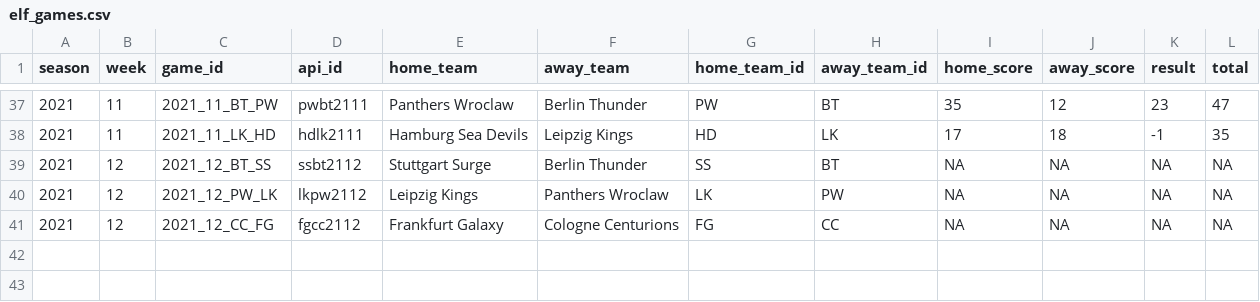
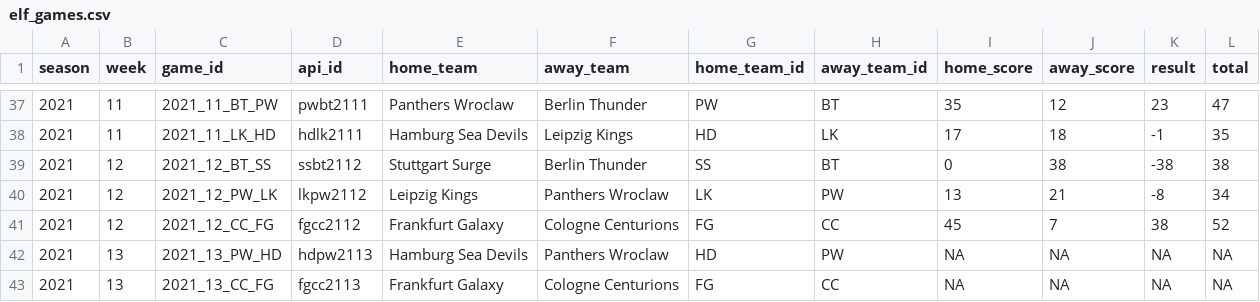
Before and after one commit to mrcaseb/elf, a CSV file: data/elf_games.csv, drawn as a sheet; only a part is shown, gaps mark what is left out.

```diff
--- a/data/elf_games.csv
+++ b/data/elf_games.csv
@@ -38,4 +38,6 @@ season,week,game_id,api_id,home_team,away_team,home_team_id,away_team_id,home_sc
 2021,11,2021_11_LK_HD,hdlk2111,Hamburg Sea Devils,Leipzig Kings,HD,LK,17,18,-1,35
-2021,12,2021_12_BT_SS,ssbt2112,Stuttgart Surge,Berlin Thunder,SS,BT,NA,NA,NA,NA
-2021,12,2021_12_PW_LK,lkpw2112,Leipzig Kings,Panthers Wroclaw,LK,PW,NA,NA,NA,NA
-2021,12,2021_12_CC_FG,fgcc2112,Frankfurt Galaxy,Cologne Centurions,FG,CC,NA,NA,NA,NA
+2021,12,2021_12_BT_SS,ssbt2112,Stuttgart Surge,Berlin Thunder,SS,BT,0,38,-38,38
+2021,12,2021_12_PW_LK,lkpw2112,Leipzig Kings,Panthers Wroclaw,LK,PW,13,21,-8,34
+2021,12,2021_12_CC_FG,fgcc2112,Frankfurt Galaxy,Cologne Centurions,FG,CC,45,7,38,52
+2021,13,2021_13_PW_HD,hdpw2113,Hamburg Sea Devils,Panthers Wroclaw,HD,PW,NA,NA,NA,NA
+2021,13,2021_13_CC_FG,fgcc2113,Frankfurt Galaxy,Cologne Centurions,FG,CC,NA,NA,NA,NA
```
Also changed, not shown: data/elf_team_stats.csv, data/pbp/2021/2021_11_SS_CC.csv, 17 other files.
